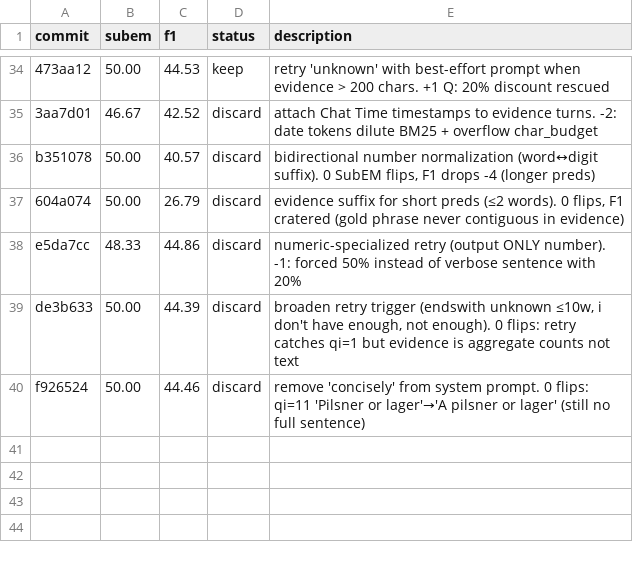
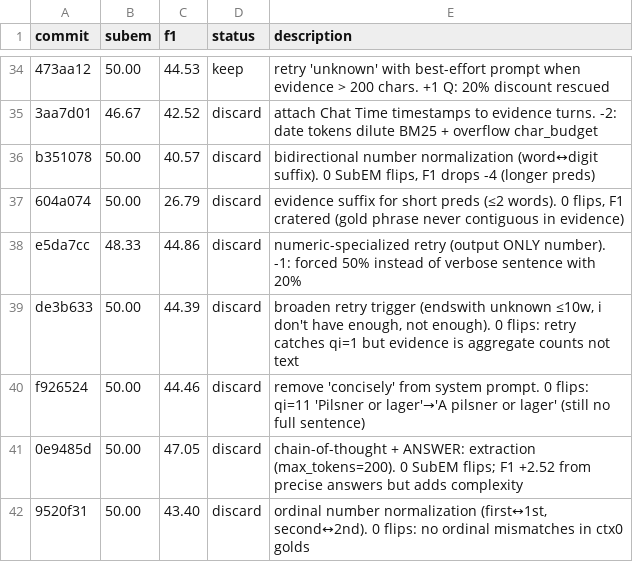
Before and after one commit to parcadei/hermes-agent, a TSV file: foundry/eval/results.tsv, drawn as a sheet; only a part is shown, gaps mark what is left out; the diff names each change by its address in the sheet, - before the commit and + after, or states it on an @@ line.

```diff
--- a/foundry/eval/results.tsv
+++ b/foundry/eval/results.tsv
+row 41: 0e9485d | 50.00 | 47.05 | discard | chain-of-thought + ANSWER: extraction (max_tokens=200). 0 SubEM flips; F1 +2.52 from precise answers but adds complexity
+row 42: 9520f31 | 50.00 | 43.40 | discard | ordinal number normalization (first↔1st, second↔2nd). 0 flips: no ordinal mismatches in ctx0 golds
```
Also changed, not shown: 1 other file.
